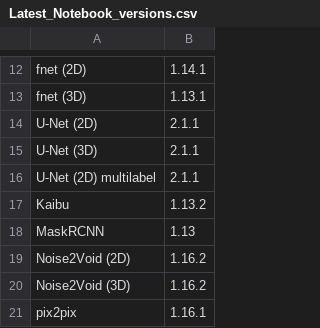
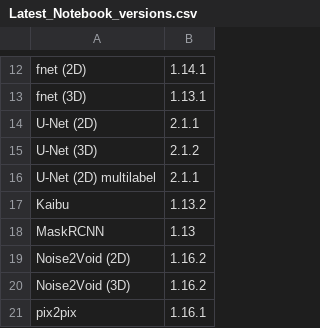
Before and after one commit to HenriquesLab/ZeroCostDL4Mic, a CSV file: Colab_notebooks/Latest_Notebook_versions.csv, drawn as a sheet; only a part is shown, gaps mark what is left out.

```diff
--- a/Colab_notebooks/Latest_Notebook_versions.csv
+++ b/Colab_notebooks/Latest_Notebook_versions.csv
@@ -14,3 +14,3 @@ fnet (3D),1.13.1
 U-Net (2D),2.1.1
-U-Net (3D),2.1.1
+U-Net (3D),2.1.2
 U-Net (2D) multilabel,2.1.1
```
Also changed, not shown: 1 other file.
